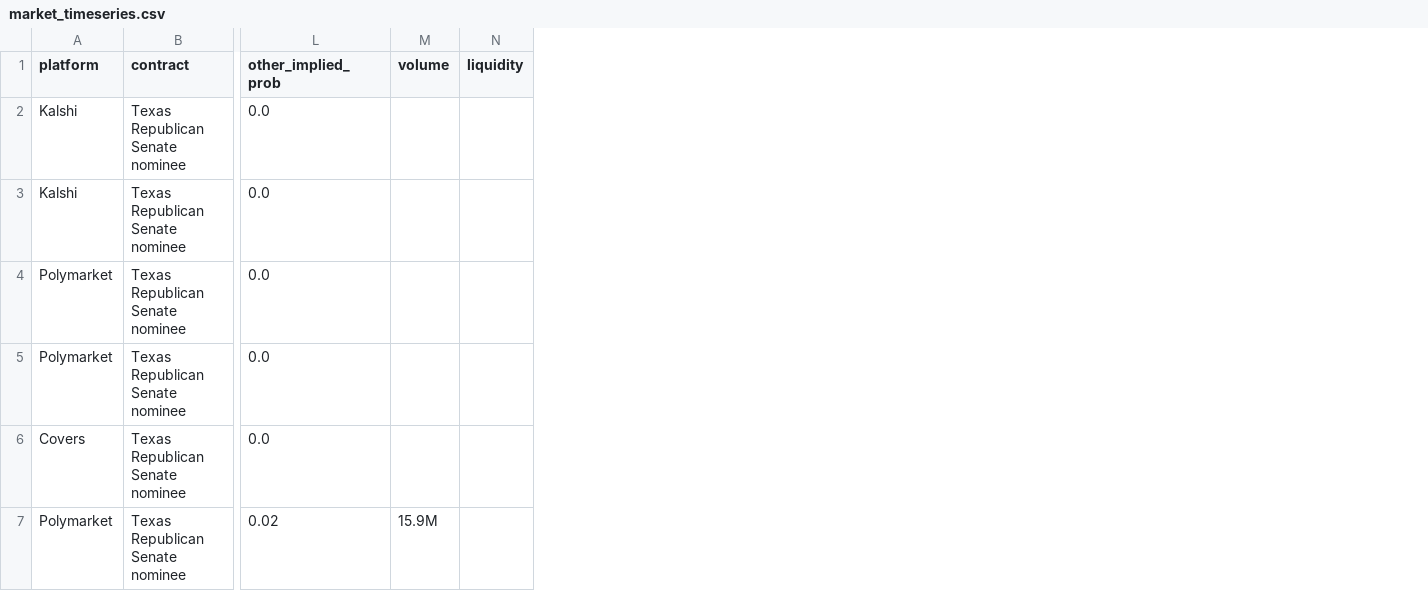
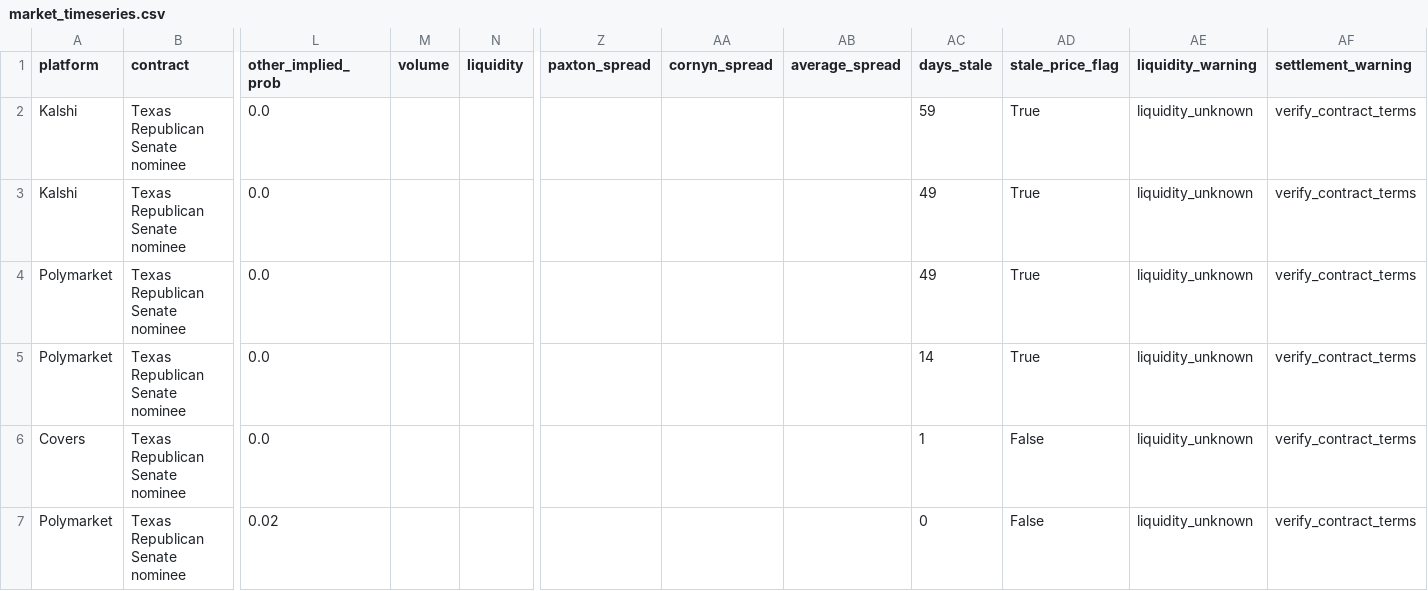
Before and after one commit to snailpop1/2026-Texas-GOP-Senate-Primary-Predictor, a CSV file: data/processed/market_timeseries.csv, drawn as a sheet; only a part is shown, gaps mark what is left out; the diff names each change by its address in the sheet, - before the commit and + after, or states it on an @@ line.

```diff
--- a/data/processed/market_timeseries.csv
+++ b/data/processed/market_timeseries.csv
+column Z (paxton_spread), empty
+column AA (cornyn_spread), empty
+column AB (average_spread), empty
+column AC (days_stale), rows 2-7: 59 | 49 | 49 | 14 | 1 | 0
+column AD (stale_price_flag), rows 2-7: True | True | True | True | False | False
+column AE (liquidity_warning), rows 2-7: all liquidity_unknown
+column AF (settlement_warning), rows 2-7: all verify_contract_terms
-M7 (volume): 15.9M
+M7 (volume): (empty)
```
Also changed, not shown: data/processed/county_turnout_model.csv, data/processed/margin_distribution.csv, 17 other files.
